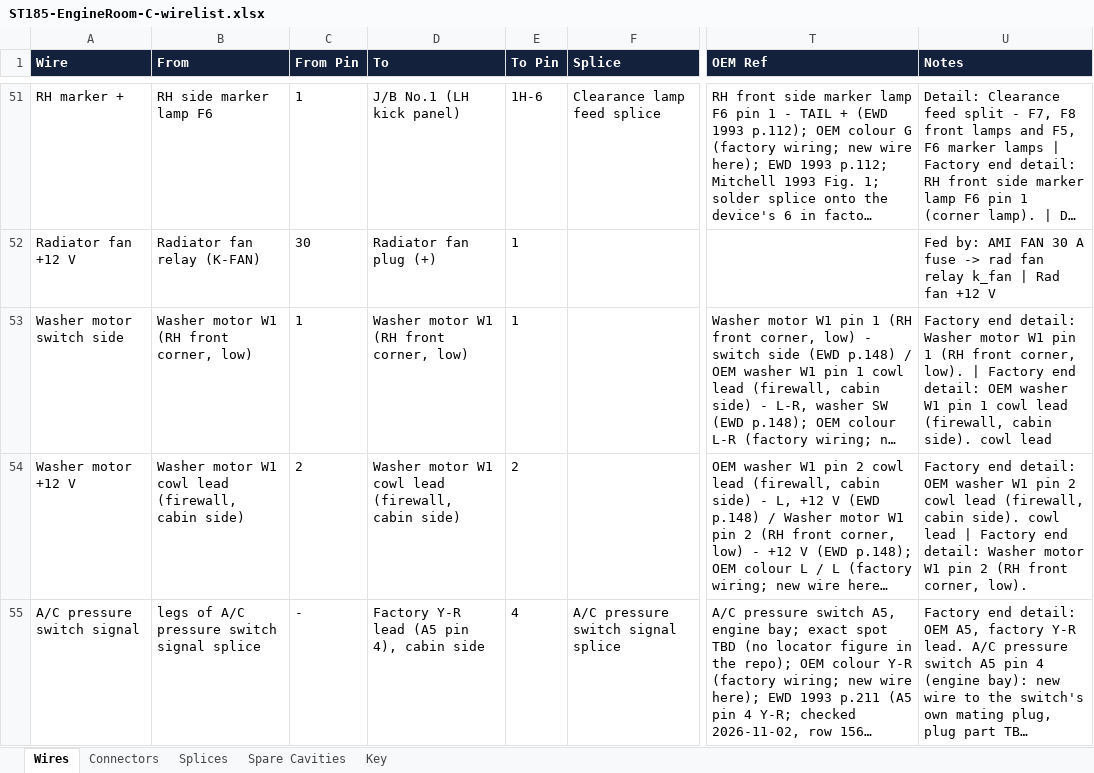
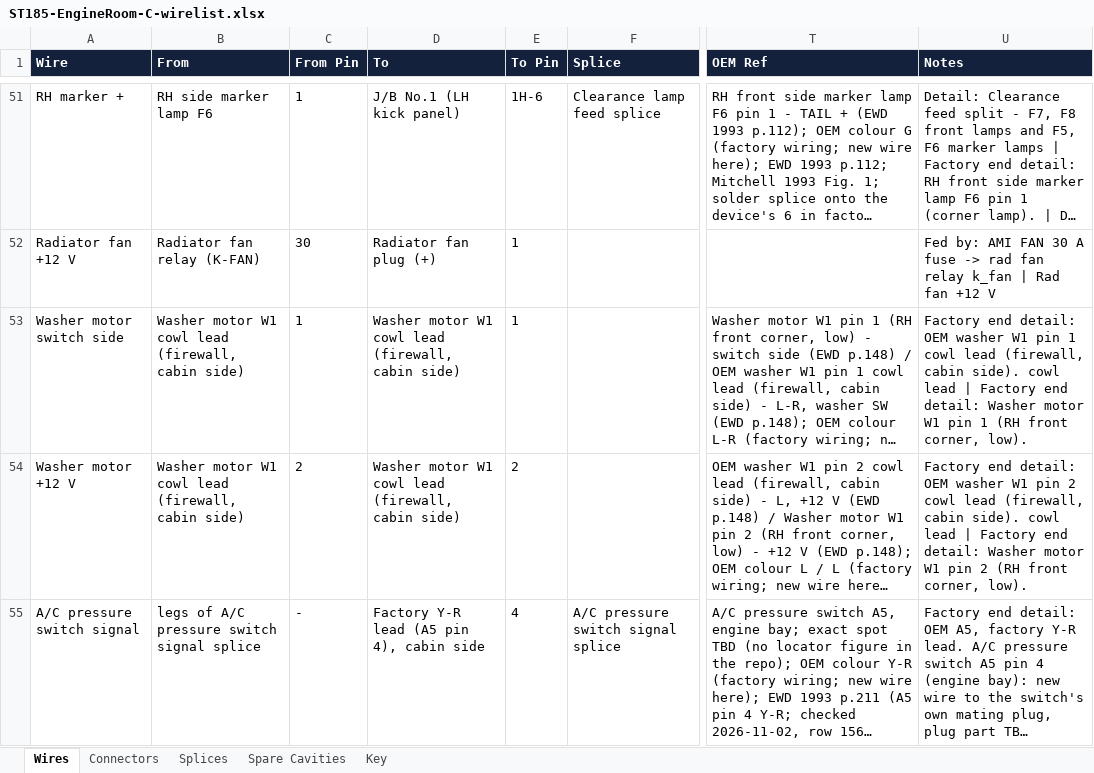
Before and after one commit to living-relation/st185-link-ecu-config, an Excel workbook: docs/harness/wirelists/ST185-EngineRoom-C-wirelist.xlsx, sheet Wires, drawn as a sheet; only a part is shown, gaps mark what is left out; long unchanged cells end in …; values as stored, in another font and other column widths than the file's, no borders; the diff names each change by its address in the sheet, - before the commit and + after, or states it on an @@ line.

```diff
--- a/docs/harness/wirelists/ST185-EngineRoom-C-wirelist.xlsx (sheet Wires)
+++ b/docs/harness/wirelists/ST185-EngineRoom-C-wirelist.xlsx (sheet Wires)
-B53 (From): Washer motor W1 (RH front corner, low)
+B53 (From): Washer motor W1 cowl lead (firewall, cabin side)
-D53 (To): Washer motor W1 (RH front corner, low)
+D53 (To): Washer motor W1 cowl lead (firewall, cabin side)
-U53 (Notes): …end detail: Washer motor W1 pin 1 (RH front corner, low). | Factory end detail: OEM washer W1 pin 1 cowl lead (firewall, cabin side). cowl lead
+U53 (Notes): …end detail: OEM washer W1 pin 1 cowl lead (firewall, cabin side). cowl lead | Factory end detail: Washer motor W1 pin 1 (RH front corner, low).
```
Also changed, not shown: sheet Key, sheet Connectors, docs/harness/wirelists/ST185-AB-cabin-wirelist.xlsx, docs/harness/wirelists/ST185-AB-engine-wirelist.xlsx, 24 other files.
